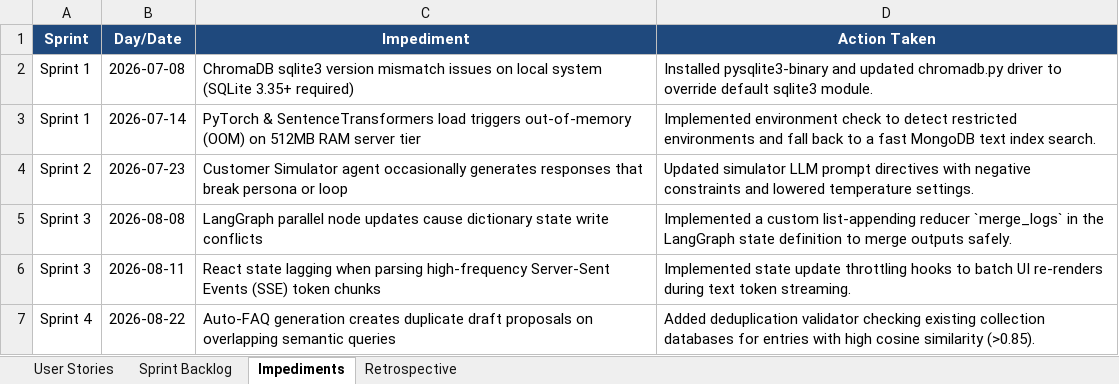
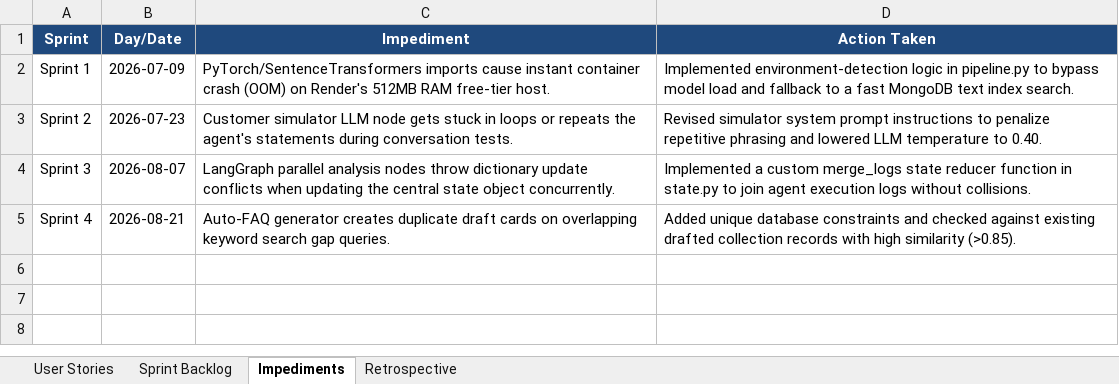
Before and after one commit to tushar-agarwal-dev/support-coaching-platform, an Excel workbook: docs/Agile_Tracker.xlsx, sheet Impediments, drawn as a sheet; values as stored, in another font and other column widths than the file's, no borders; removed rows and columns are numbered as before the commit, all else as after; the diff names each change by its address in the sheet, - before the commit and + after, or states it on an @@ line.

Commit message:
docs: update Agile Tracker, Defect Tracker, and Unit Test Plan to have exactly 4 authentic entries matching the 4 project milestones

```diff
--- a/docs/Agile_Tracker.xlsx (sheet Impediments)
+++ b/docs/Agile_Tracker.xlsx (sheet Impediments)
-row 2: Sprint 1 | 2026-07-08 | ChromaDB sqlite3 version mismatch issues on local system (SQLite 3.35+ required) | Installed pysqlite3-binary and updated chromadb.py driver to override default sqlite3 module.
-B2 (Day/Date): 2026-07-14
+B2 (Day/Date): 2026-07-09
-C2 (Impediment): PyTorch & SentenceTransformers load triggers out-of-memory (OOM) on 512MB RAM server tier
+C2 (Impediment): PyTorch/SentenceTransformers imports cause instant container crash (OOM) on Render's 512MB RAM free-tier host.
-D2 (Action Taken): Implemented environment check to detect restricted environments and fall back to a…
+D2 (Action Taken): Implemented environment-detection logic in pipeline.py to bypass model load and fallback to a…
-C3 (Impediment): Customer Simulator agent occasionally generates responses that break persona or loop
+C3 (Impediment): Customer simulator LLM node gets stuck in loops or repeats the agent's statements during conversation tests.
-D3 (Action Taken): Updated simulator LLM prompt directives with negative constraints and lowered temperature settings.
+D3 (Action Taken): Revised simulator system prompt instructions to penalize repetitive phrasing and lowered LLM temperature to 0.40.
-B4 (Day/Date): 2026-08-08
+B4 (Day/Date): 2026-08-07
-C4 (Impediment): LangGraph parallel node updates cause dictionary state write conflicts
+C4 (Impediment): LangGraph parallel analysis nodes throw dictionary update conflicts when updating the central state object concurrently.
-D4 (Action Taken): …a custom list-appending reducer `merge_logs` in the LangGraph state definition to merge outputs safely.
+D4 (Action Taken): …a custom merge_logs state reducer function in state.py to join agent execution logs without collisions.
-row 6: Sprint 3 | 2026-08-11 | React state lagging when parsing high-frequency Server-Sent Events (SSE) token chunks | Implemented state update throttling hooks to batch UI re-renders during text token streaming.
-B5 (Day/Date): 2026-08-22
+B5 (Day/Date): 2026-08-21
-C5 (Impediment): Auto-FAQ generation creates duplicate draft proposals on overlapping semantic queries
+C5 (Impediment): Auto-FAQ generator creates duplicate draft cards on overlapping keyword search gap queries.
-D5 (Action Taken): Added deduplication validator checking existing collection databases for entries with high cosine similarity (>0.85).
+D5 (Action Taken): Added unique database constraints and checked against existing drafted collection records with high similarity (>0.85).
```
Also changed, not shown: sheet Sprint Backlog, sheet User Stories, sheet Retrospective, docs/Defect_Tracker.xlsx, docs/Unit_Test_Plan.xlsx.
